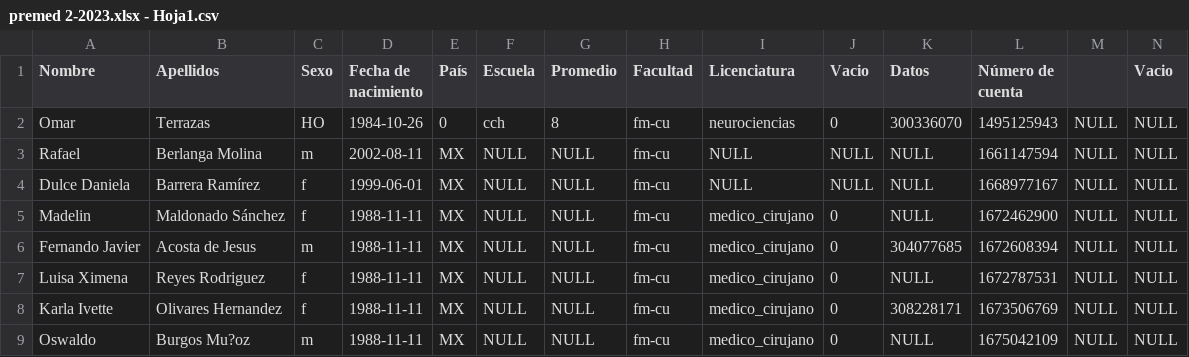
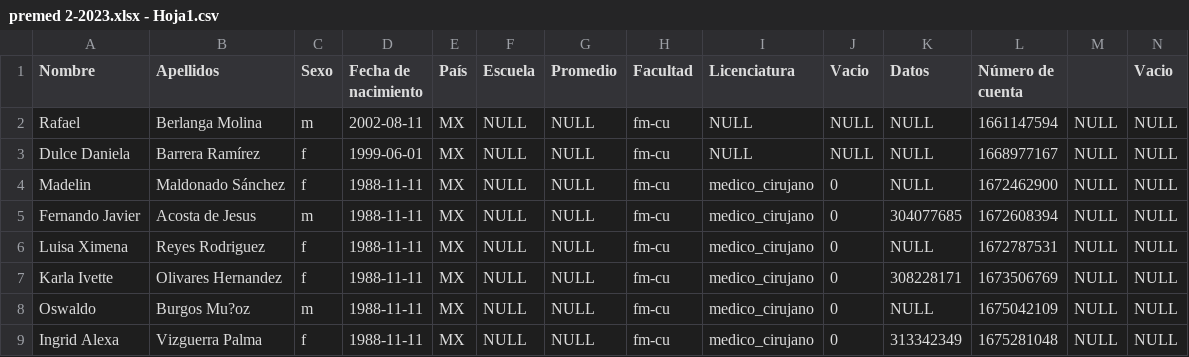
Before and after one commit to rochadaniela786/premed, a CSV file: premed 2-2023.xlsx - Hoja1.csv, drawn as a sheet; only a part is shown; the shorter side is filled out with more unchanged rows; rows hold the shown columns only; the diff names each change by its address in the sheet, - before the commit and + after, or states it on an @@ line.

Commit message:
Add files via upload

```diff
--- a/premed 2-2023.xlsx - Hoja1.csv
+++ b/premed 2-2023.xlsx - Hoja1.csv
-row 2: Omar | Terrazas | HO | 1984-10-26 | 0 | cch | 8 | fm-cu | neurociencias | 0 | 300336070 | 1495125943 | NULL | NULL
```
